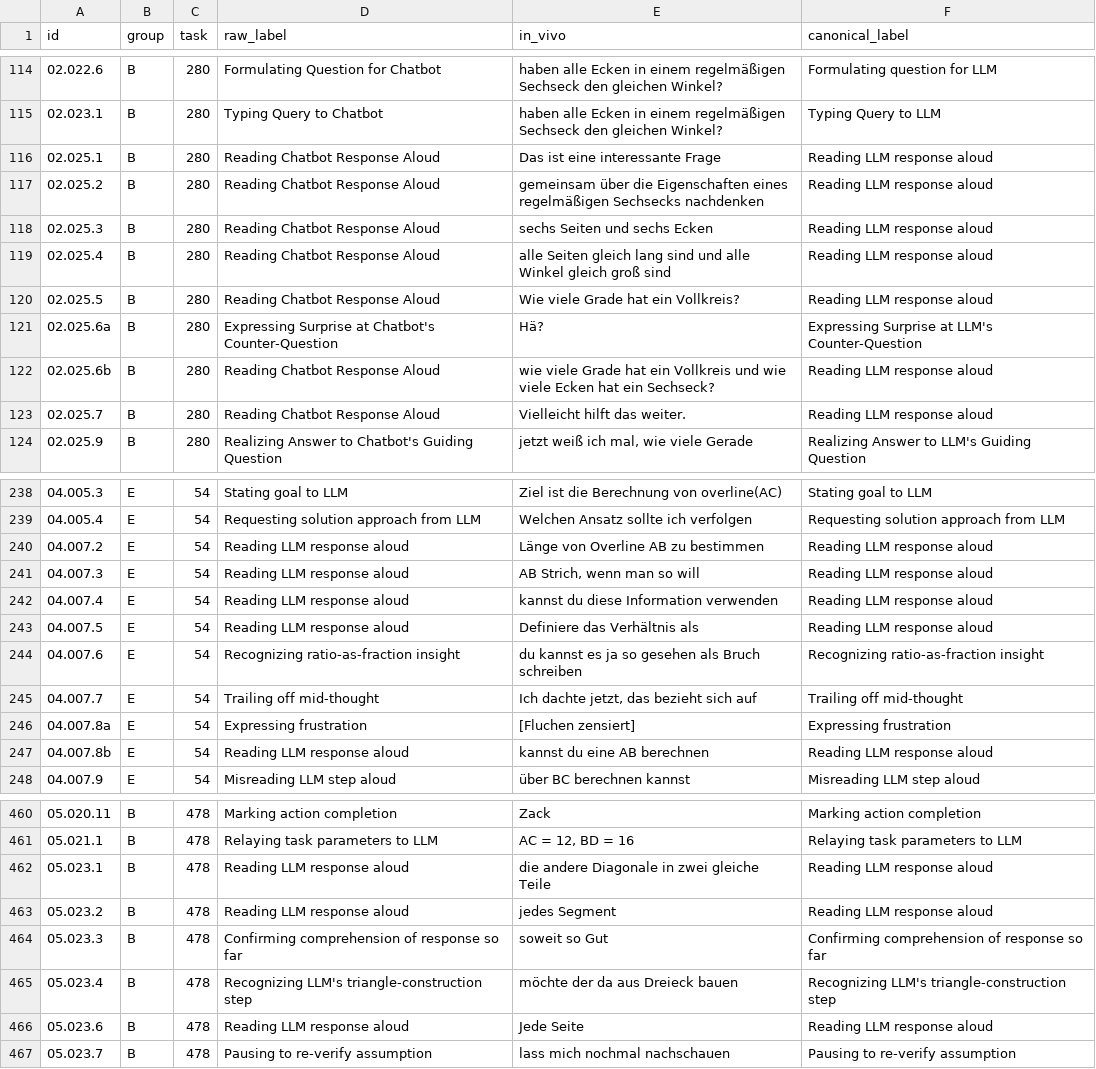
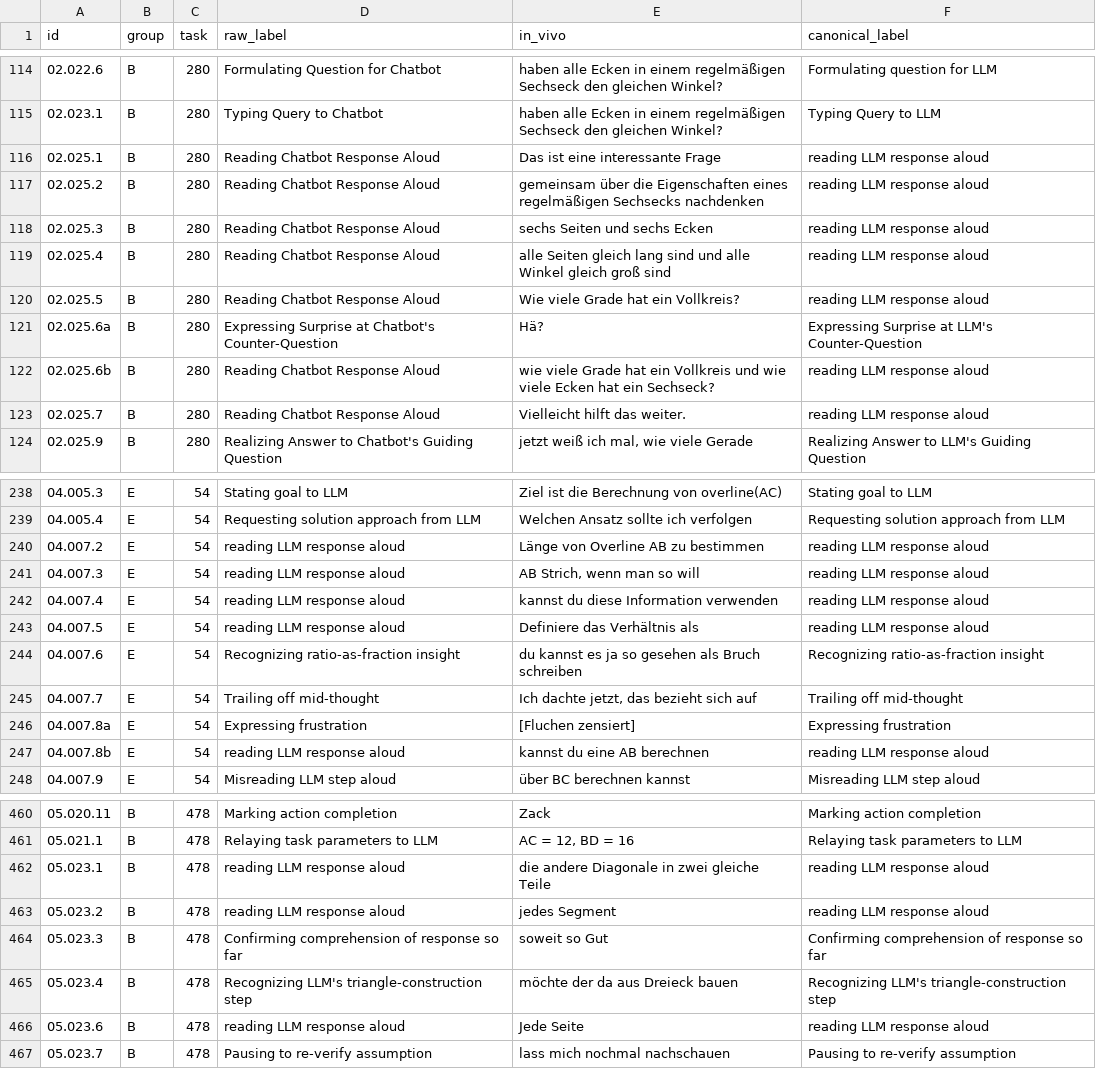
Before and after one commit to nimble-byte/thesis-code, a CSV file: transcripts/codebooks/codebook_v1.csv, drawn as a sheet; only a part is shown, gaps mark what is left out; the diff covers the shown part only.

```diff
--- a/transcripts/codebooks/codebook_v1.csv
+++ b/transcripts/codebooks/codebook_v1.csv
@@ -115,10 +115,10 @@ id,group,task,raw_label,in_vivo,canonical_label
 02.023.1,B,280,Typing Query to Chatbot,haben alle Ecken in einem regelmäßigen Sechseck den gleichen Winkel?,Typing Query to LLM
-02.025.1,B,280,Reading Chatbot Response Aloud,Das ist eine interessante Frage,Reading LLM response aloud
-02.025.2,B,280,Reading Chatbot Response Aloud,gemeinsam über die Eigenschaften eines regelmäßigen Sechsecks nachdenken,Reading LLM response aloud
-02.025.3,B,280,Reading Chatbot Response Aloud,sechs Seiten und sechs Ecken,Reading LLM response aloud
-02.025.4,B,280,Reading Chatbot Response Aloud,alle Seiten gleich lang sind und alle Winkel gleich groß sind,Reading LLM response aloud
-02.025.5,B,280,Reading Chatbot Response Aloud,Wie viele Grade hat ein Vollkreis?,Reading LLM response aloud
+02.025.1,B,280,Reading Chatbot Response Aloud,Das ist eine interessante Frage,reading LLM response aloud
+02.025.2,B,280,Reading Chatbot Response Aloud,gemeinsam über die Eigenschaften eines regelmäßigen Sechsecks nachdenken,reading LLM response aloud
+02.025.3,B,280,Reading Chatbot Response Aloud,sechs Seiten und sechs Ecken,reading LLM response aloud
+02.025.4,B,280,Reading Chatbot Response Aloud,alle Seiten gleich lang sind und alle Winkel gleich groß sind,reading LLM response aloud
+02.025.5,B,280,Reading Chatbot Response Aloud,Wie viele Grade hat ein Vollkreis?,reading LLM response aloud
 02.025.6a,B,280,Expressing Surprise at Chatbot's Counter-Question,Hä?,Expressing Surprise at LLM's Counter-Question
-02.025.6b,B,280,Reading Chatbot Response Aloud,wie viele Grade hat ein Vollkreis und wie viele Ecken hat ein Sechseck?,Reading LLM response aloud
-02.025.7,B,280,Reading Chatbot Response Aloud,Vielleicht hilft das weiter.,Reading LLM response aloud
+02.025.6b,B,280,Reading Chatbot Response Aloud,wie viele Grade hat ein Vollkreis und wie viele Ecken hat ein Sechseck?,reading LLM response aloud
+02.025.7,B,280,Reading Chatbot Response Aloud,Vielleicht hilft das weiter.,reading LLM response aloud
 02.025.9,B,280,Realizing Answer to Chatbot's Guiding Question,"jetzt weiß ich mal, wie viele Gerade",Realizing Answer to LLM's Guiding Question
@@ -239,6 +239,6 @@ id,group,task,raw_label,in_vivo,canonical_label
 04.005.4,E,54,Requesting solution approach from LLM,Welchen Ansatz sollte ich verfolgen,Requesting solution approach from LLM
-04.007.2,E,54,Reading LLM response aloud,Länge von Overline AB zu bestimmen,Reading LLM response aloud
-04.007.3,E,54,Reading LLM response aloud,"AB Strich, wenn man so will",Reading LLM response aloud
-04.007.4,E,54,Reading LLM response aloud,kannst du diese Information verwenden,Reading LLM response aloud
-04.007.5,E,54,Reading LLM response aloud,Definiere das Verhältnis als,Reading LLM response aloud
+04.007.2,E,54,reading LLM response aloud,Länge von Overline AB zu bestimmen,reading LLM response aloud
+04.007.3,E,54,reading LLM response aloud,"AB Strich, wenn man so will",reading LLM response aloud
+04.007.4,E,54,reading LLM response aloud,kannst du diese Information verwenden,reading LLM response aloud
+04.007.5,E,54,reading LLM response aloud,Definiere das Verhältnis als,reading LLM response aloud
 04.007.6,E,54,Recognizing ratio-as-fraction insight,du kannst es ja so gesehen als Bruch schreiben,Recognizing ratio-as-fraction insight
@@ -246,3 +246,3 @@ id,group,task,raw_label,in_vivo,canonical_label
 04.007.8a,E,54,Expressing frustration,[Fluchen zensiert],Expressing frustration
-04.007.8b,E,54,Reading LLM response aloud,kannst du eine AB berechnen,Reading LLM response aloud
+04.007.8b,E,54,reading LLM response aloud,kannst du eine AB berechnen,reading LLM response aloud
 04.007.9,E,54,Misreading LLM step aloud,über BC berechnen kannst,Misreading LLM step aloud
@@ -461,7 +461,7 @@ id,group,task,raw_label,in_vivo,canonical_label
 05.021.1,B,478,Relaying task parameters to LLM,"AC = 12, BD = 16",Relaying task parameters to LLM
-05.023.1,B,478,Reading LLM response aloud,die andere Diagonale in zwei gleiche Teile,Reading LLM response aloud
-05.023.2,B,478,Reading LLM response aloud,jedes Segment,Reading LLM response aloud
+05.023.1,B,478,reading LLM response aloud,die andere Diagonale in zwei gleiche Teile,reading LLM response aloud
+05.023.2,B,478,reading LLM response aloud,jedes Segment,reading LLM response aloud
 05.023.3,B,478,Confirming comprehension of response so far,soweit so Gut,Confirming comprehension of response so far
 05.023.4,B,478,Recognizing LLM's triangle-construction step,möchte der da aus Dreieck bauen,Recognizing LLM's triangle-construction step
-05.023.6,B,478,Reading LLM response aloud,Jede Seite,Reading LLM response aloud
+05.023.6,B,478,reading LLM response aloud,Jede Seite,reading LLM response aloud
 05.023.7,B,478,Pausing to re-verify assumption,lass mich nochmal nachschauen,Pausing to re-verify assumption
```
Also changed, not shown: 44 edited cells elsewhere in this file, transcripts/codebooks/codebook_v0.csv, transcripts/codebooks/codebook_v1.view.csv, 11 other files.
